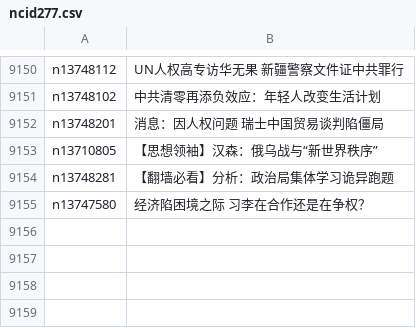
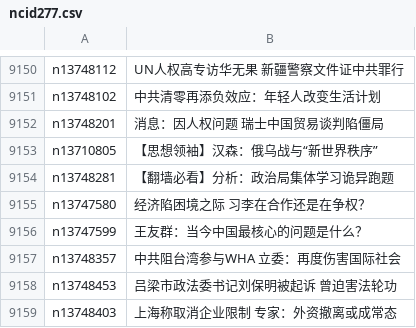
Before and after one commit to easy2view/epoch-news, a CSV file: indexes/ncid277.csv, drawn as a sheet; only a part is shown, gaps mark what is left out.

```diff
--- a/indexes/ncid277.csv
+++ b/indexes/ncid277.csv
@@ -9155 +9155,5 @@ n13748281,【翻墙必看】分析：政治局集体学习诡异跑题
 n13747580,经济陷困境之际 习李在合作还是在争权？
+n13747599,王友群：当今中国最核心的问题是什么？
+n13748357,中共阻台湾参与WHA 立委：再度伤害国际社会
+n13748453,吕梁市政法委书记刘保明被起诉 曾迫害法轮功
+n13748403,上海称取消企业限制 专家：外资撤离或成常态
```
Also changed, not shown: indexes/ncid1078158.csv, indexes/ncid1078159.csv, 36 other files.
